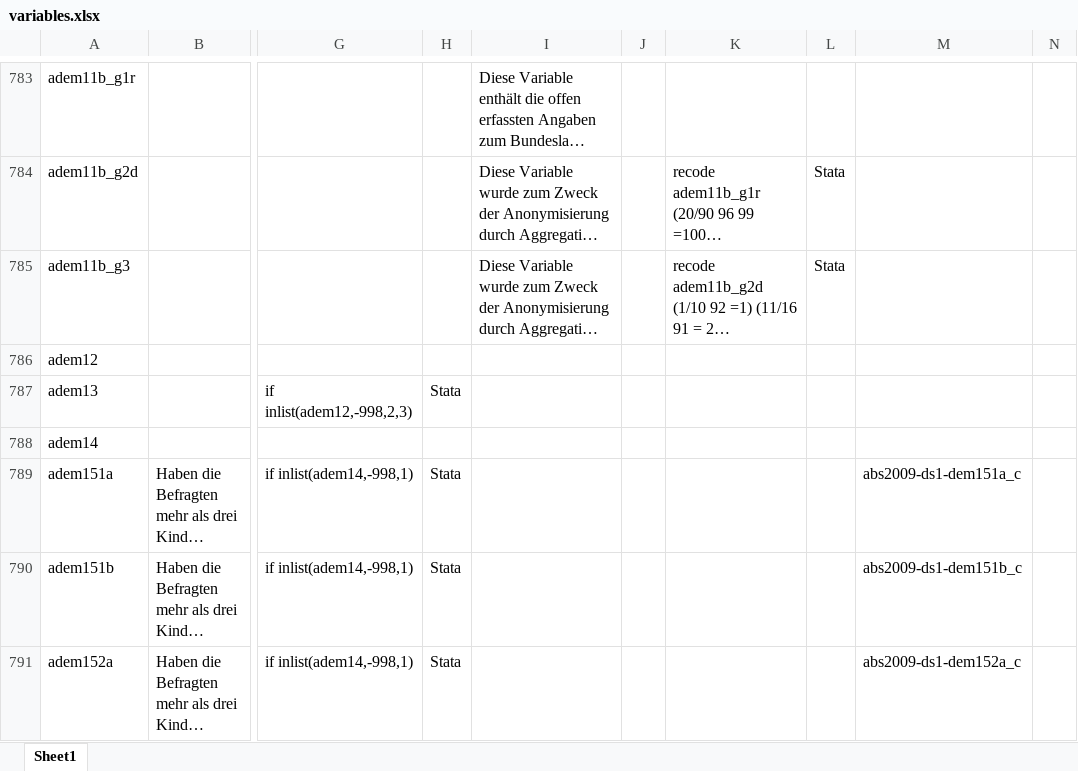
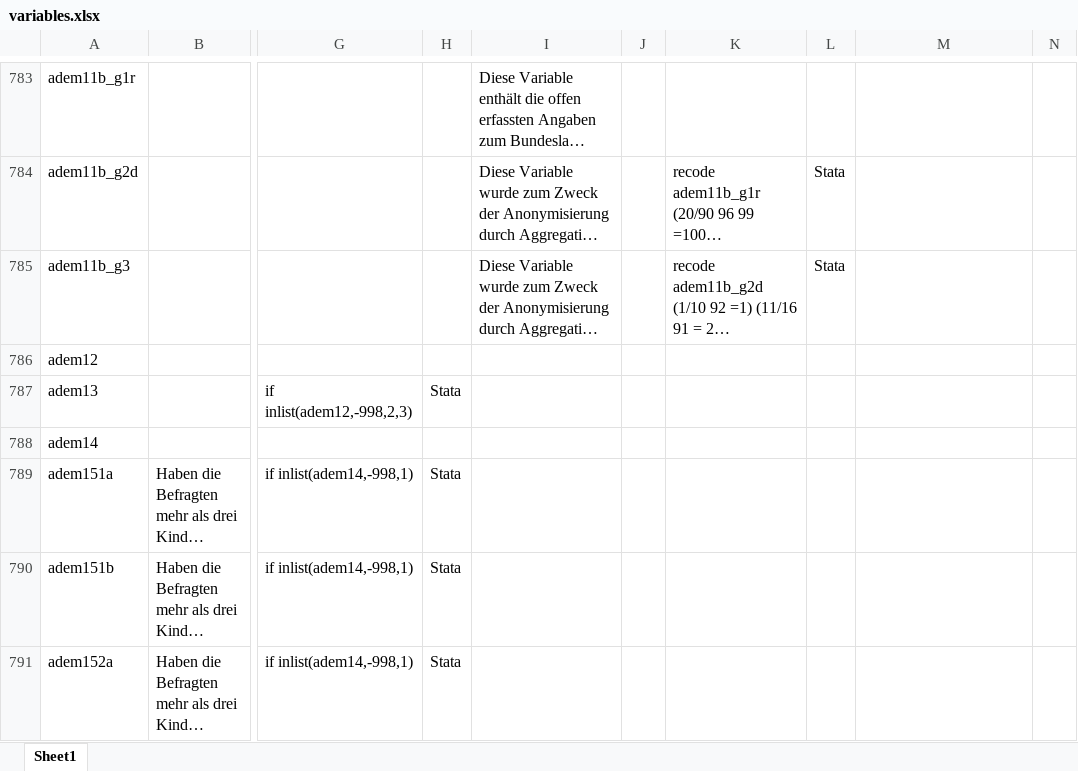
Before and after one commit to dzhw/gra2009-metadata, an Excel workbook: data/variables/ds1/variables.xlsx, sheet Sheet1, drawn as a sheet; only a part is shown, gaps mark what is left out; long unchanged cells end in …; values as stored, in another font and other column widths than the file's, no borders; the diff covers the shown part only; the diff names each change by its address in the sheet, - before the commit and + after, or states it on an @@ line.

Commit message:
panelvariablen gelöscht

```diff
--- a/data/variables/ds1/variables.xlsx (sheet Sheet1)
+++ b/data/variables/ds1/variables.xlsx (sheet Sheet1)
-M789: abs2009-ds1-dem151a_c
+M789: (empty)
-M790: abs2009-ds1-dem151b_c
+M790: (empty)
-M791: abs2009-ds1-dem152a_c
+M791: (empty)
```
Also changed, not shown: 20 edited cells elsewhere in this sheet.
